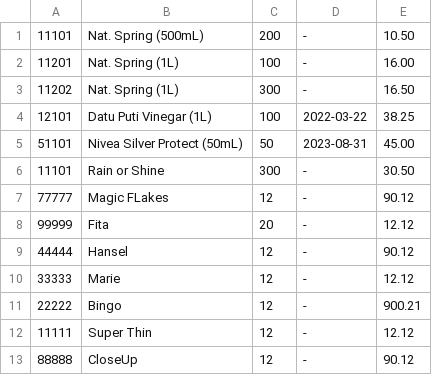
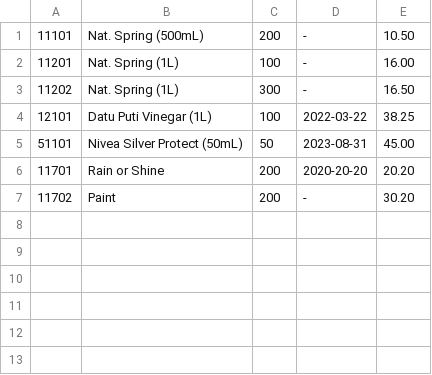
Before and after one commit to Iyesu/Mini_Project, a CSV file: inventory.csv, drawn as a sheet.

```diff
--- a/inventory.csv
+++ b/inventory.csv
@@ -5,9 +5,3 @@
 "51101","Nivea Silver Protect (50mL)","50","2023-08-31","45.00"
-"11101","Rain or Shine","300","-","30.50"
-"77777","Magic FLakes","12","-","90.12"
-"99999","Fita","20","-","12.12"
-"44444","Hansel","12","-","90.12"
-"33333","Marie","12","-","12.12"
-"22222","Bingo","12","-","900.21"
-"11111","Super Thin","12","-","12.12"
-"88888","CloseUp","12","-","90.12"
+"11701","Rain or Shine","200","2020-20-20","20.20"
+"11702","Paint","200","-","30.20"
```
Also changed, not shown: 6 other files.
